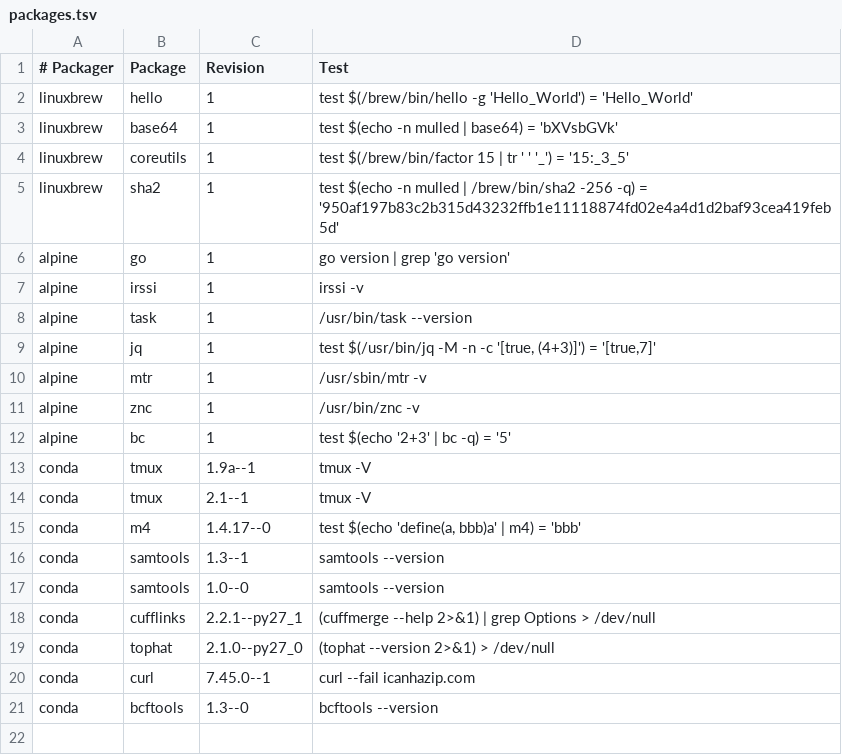
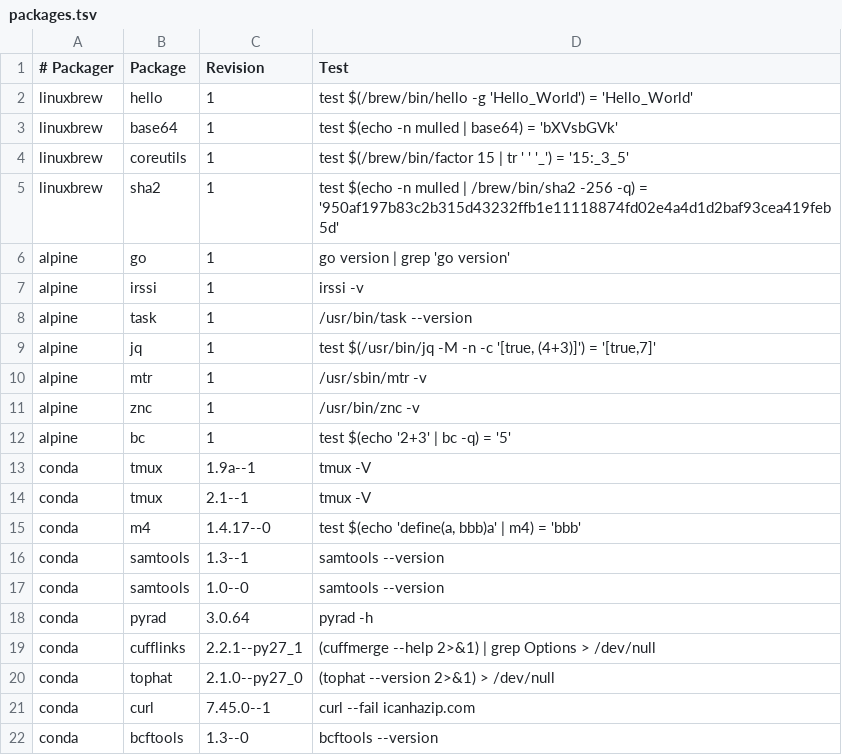
Before and after one commit to BioContainers/mulled, a TSV file: packages.tsv, drawn as a sheet; the diff names each change by its address in the sheet, - before the commit and + after, or states it on an @@ line.

Commit message:
Add pyrad

```diff
--- a/packages.tsv
+++ b/packages.tsv
+row 18: conda | pyrad | 3.0.64 | pyrad -h
```
